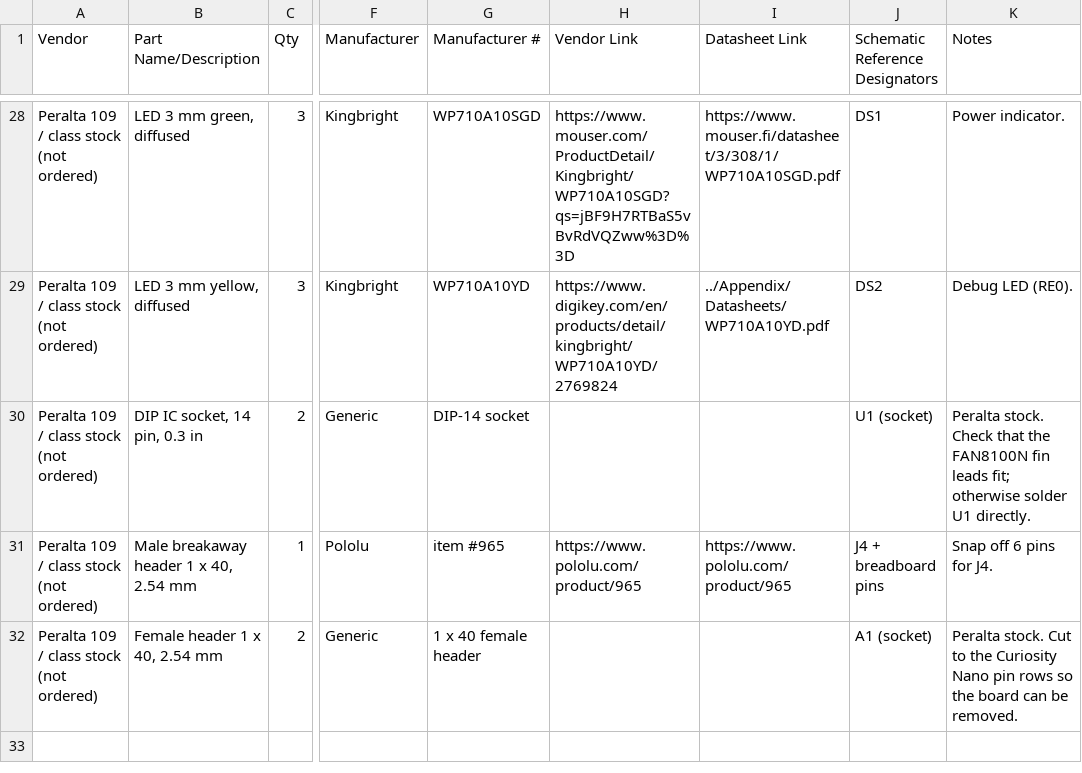
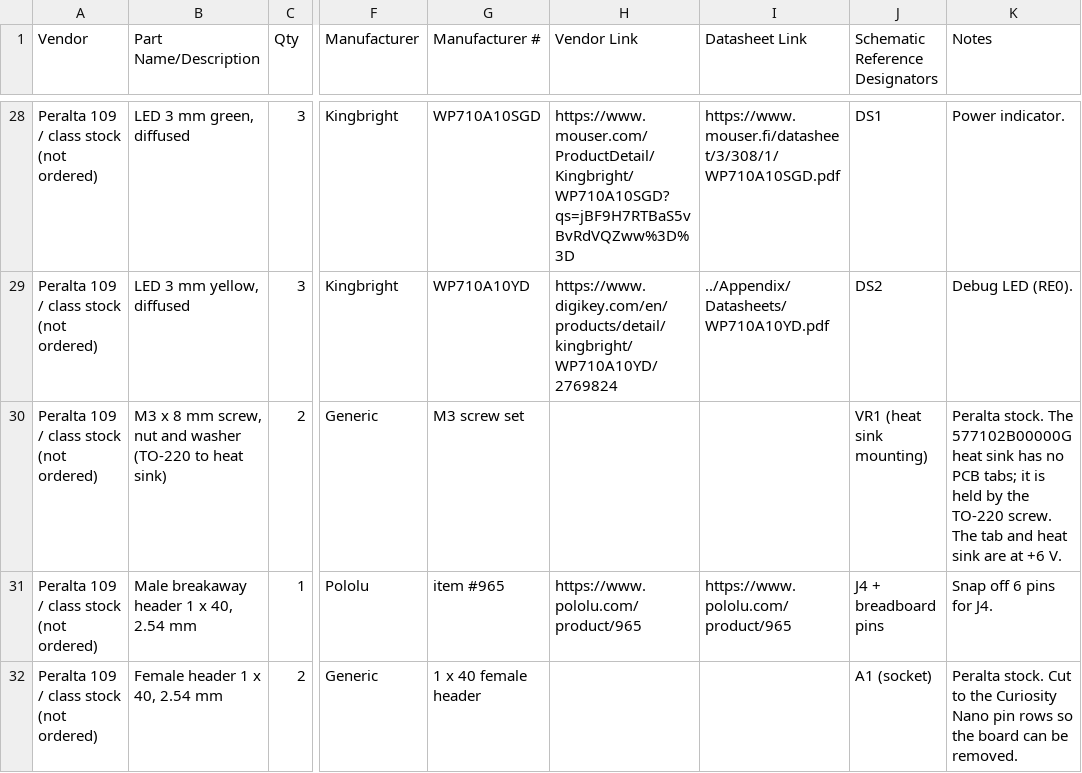
Before and after one commit to CrackOxide/CrackOxide_EGR304_Fall26.github.io, a CSV file: docs/03-BOM/bom.csv, drawn as a sheet; only a part is shown, gaps mark what is left out; the diff names each change by its address in the sheet, - before the commit and + after, or states it on an @@ line.

```diff
--- a/docs/03-BOM/bom.csv
+++ b/docs/03-BOM/bom.csv
-B30 (Part Name/Description): DIP IC socket, 14 pin, 0.3 in
+B30 (Part Name/Description): M3 x 8 mm screw, nut and washer (TO-220 to heat sink)
-G30 (Manufacturer #): DIP-14 socket
+G30 (Manufacturer #): M3 screw set
-J30 (Schematic Reference Designators): U1 (socket)
+J30 (Schematic Reference Designators): VR1 (heat sink mounting)
-K30 (Notes): Peralta stock. Check that the FAN8100N fin leads fit; otherwise solder U1 directly.
+K30 (Notes): Peralta stock. The 577102B00000G heat sink has no PCB tabs; it is held by the TO-220 screw. The tab and heat sink are at +6 V.
```
Also changed, not shown: 8 other files.
